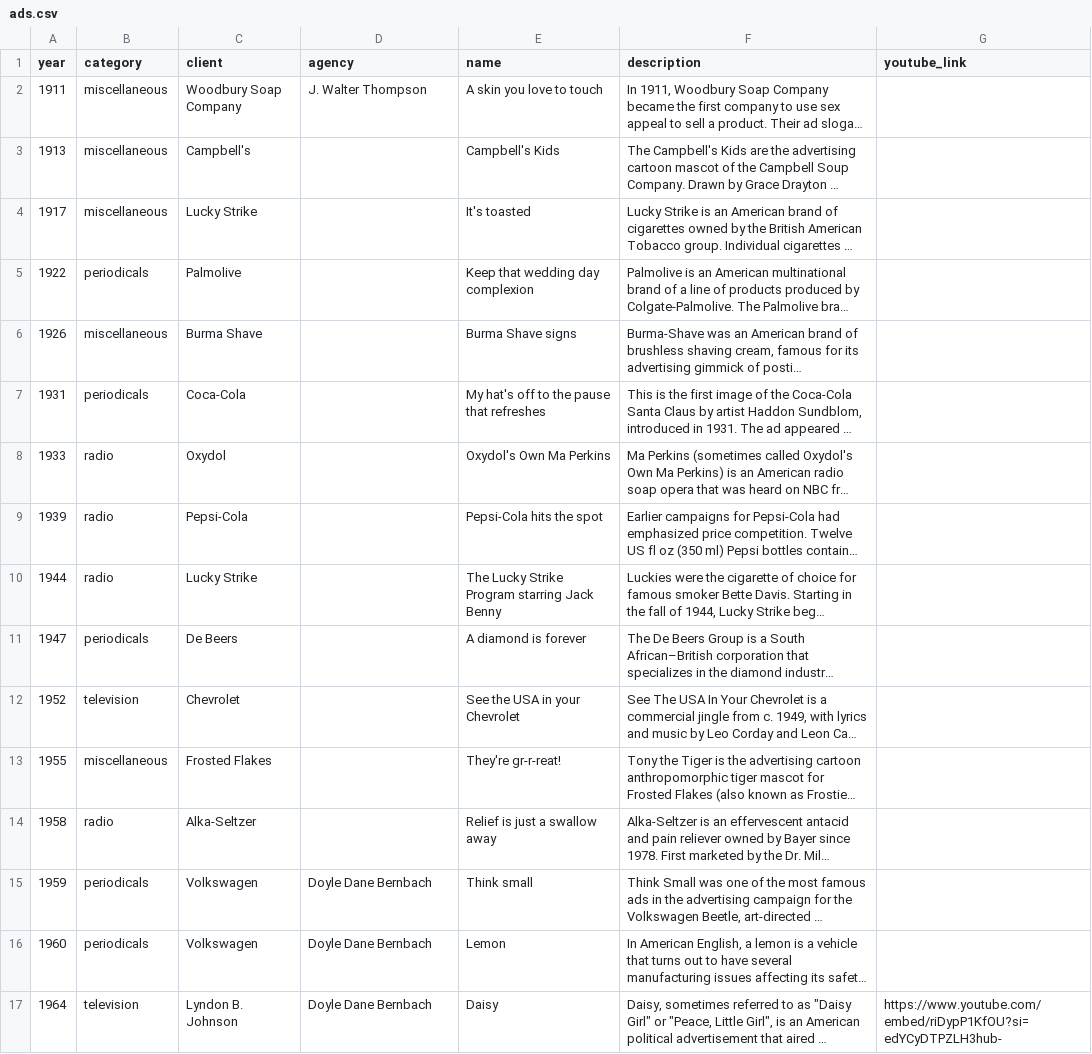
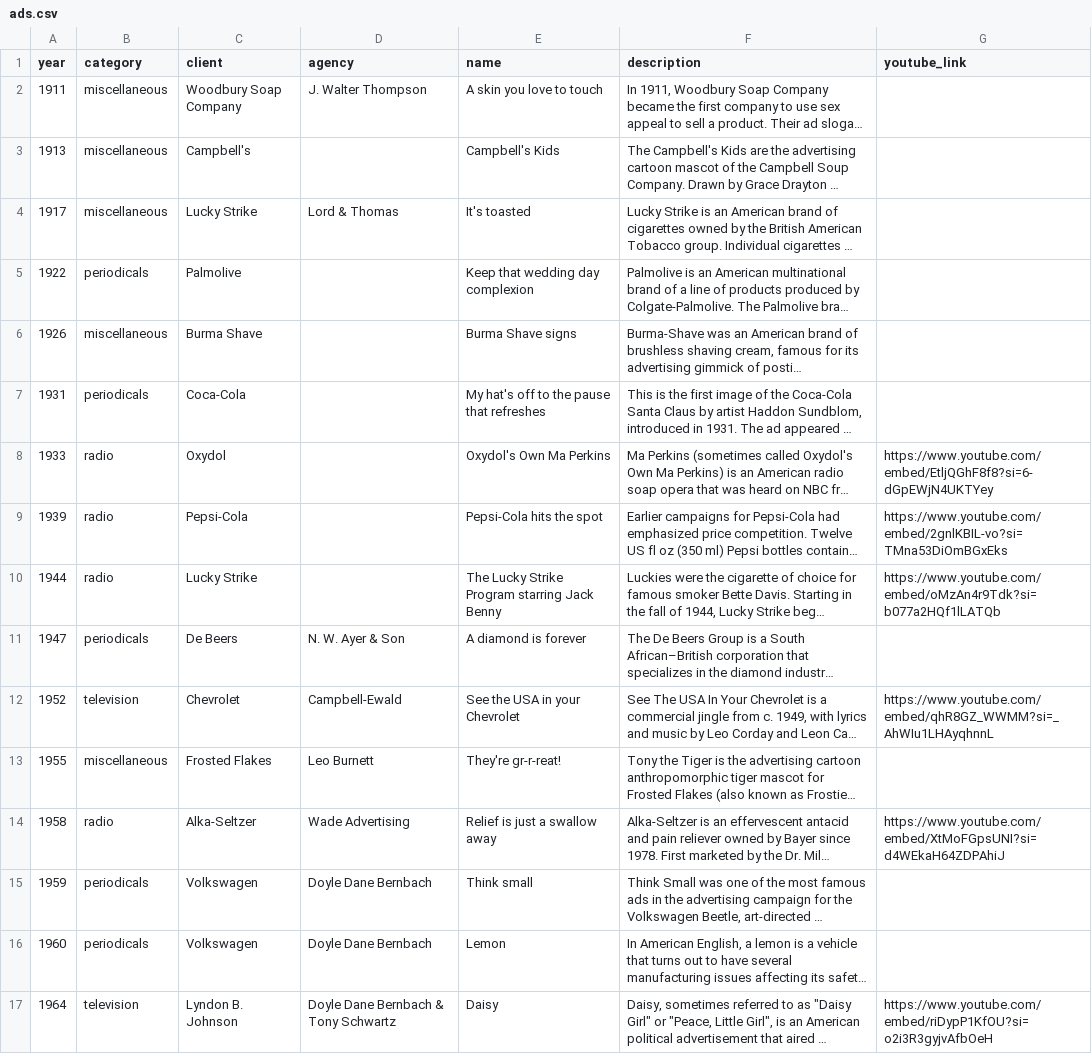
Before and after one commit to tristanyj/sellingdreams, a CSV file: r/input/raw/ads.csv, drawn as a sheet; only a part is shown; long unchanged cells end in …; the diff covers the shown part only; the diff names each change by its address in the sheet, - before the commit and + after, or states it on an @@ line.

Commit message:
enhance tooltip and modal components; adjust styles for better visibility and add agency display for selected ads

```diff
--- a/r/input/raw/ads.csv
+++ b/r/input/raw/ads.csv
-D4 (agency): (empty)
+D4 (agency): Lord & Thomas
-G8 (youtube_link): (empty)
+G8 (youtube_link): https://www.youtube.com/embed/EtljQGhF8f8?si=6-dGpEWjN4UKTYey
-G9 (youtube_link): (empty)
+G9 (youtube_link): https://www.youtube.com/embed/2gnlKBIL-vo?si=TMna53DiOmBGxEks
-G10 (youtube_link): (empty)
+G10 (youtube_link): https://www.youtube.com/embed/oMzAn4r9Tdk?si=b077a2HQf1lLATQb
-D11 (agency): (empty)
+D11 (agency): N. W. Ayer & Son
-D12 (agency): (empty)
+D12 (agency): Campbell-Ewald
-G12 (youtube_link): (empty)
+G12 (youtube_link): https://www.youtube.com/embed/qhR8GZ_WWMM?si=_AhWIu1LHAyqhnnL
-D13 (agency): (empty)
+D13 (agency): Leo Burnett
-D14 (agency): (empty)
+D14 (agency): Wade Advertising
-G14 (youtube_link): (empty)
+G14 (youtube_link): https://www.youtube.com/embed/XtMoFGpsUNI?si=d4WEkaH64ZDPAhiJ
-D17 (agency): Doyle Dane Bernbach
+D17 (agency): Doyle Dane Bernbach & Tony Schwartz
-G17 (youtube_link): https://www.youtube.com/embed/riDypP1KfOU?si=edYCyDTPZLH3hub-
+G17 (youtube_link): https://www.youtube.com/embed/riDypP1KfOU?si=o2i3R3gyjvAfbOeH
```
Also changed, not shown: 1 added row and 12 edited cells elsewhere in this file, 52 other files.
